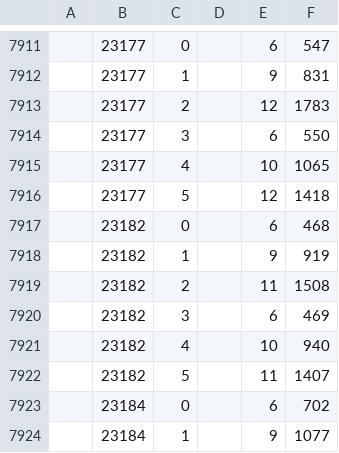
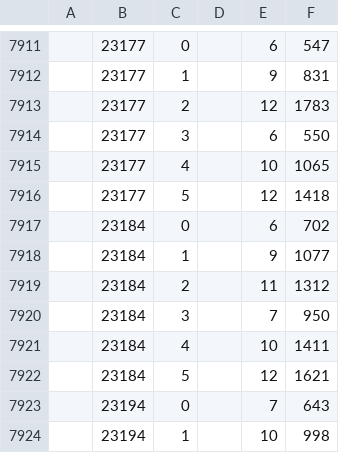
Before and after one commit to benhgreen/statistik, a CSV file: misc/chart.csv, drawn as a sheet; only a part is shown, gaps mark what is left out; the shorter side is filled out with more unchanged rows.

```diff
--- a/misc/chart.csv
+++ b/misc/chart.csv
@@ -7916,8 +7916,2 @@
 ,23177,5,,12,1418
-,23182,0,,6,468
-,23182,1,,9,919
-,23182,2,,11,1508
-,23182,3,,6,469
-,23182,4,,10,940
-,23182,5,,11,1407
 ,23184,0,,6,702
```
Also changed, not shown: misc/music.csv.
